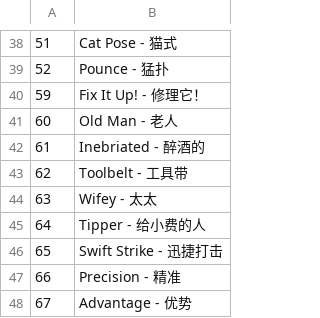
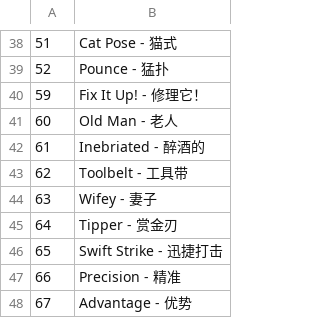
Before and after one commit to Ill-cat/Mobmania-Chinese, a CSV file: a12.0.0/e_name.csv, drawn as a sheet; only a part is shown, gaps mark what is left out.

```diff
--- a/a12.0.0/e_name.csv
+++ b/a12.0.0/e_name.csv
@@ -43,4 +43,4 @@
 62,Toolbelt - 工具带
-63,Wifey - 太太
-64,Tipper - 给小费的人
+63,Wifey - 妻子
+64,Tipper - 赏金刃
 65,Swift Strike - 迅捷打击
```
Also changed, not shown: a12.0.0/e_desc.csv, 1 other file.
